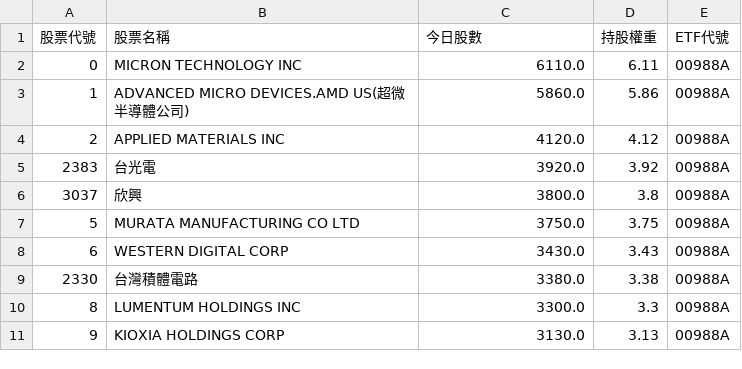
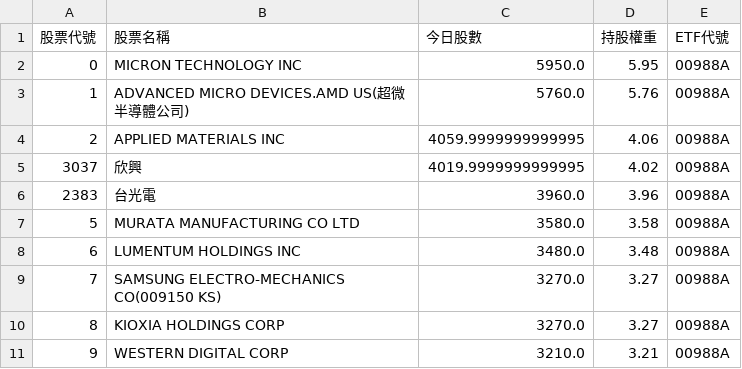
Before and after one commit to caesar263/my-etf-tracker, a CSV file: holdings_00988A.csv, drawn as a sheet.

```diff
--- a/holdings_00988A.csv
+++ b/holdings_00988A.csv
@@ -1,11 +1,11 @@
 股票代號,股票名稱,今日股數,持股權重,ETF代號
-0,MICRON TECHNOLOGY INC,6110.0,6.11,00988A
-1,ADVANCED MICRO DEVICES.AMD US(超微半導體公司),5860.0,5.86,00988A
-2,APPLIED MATERIALS INC,4120.0,4.12,00988A
-2383,台光電,3920.0,3.92,00988A
-3037,欣興,3800.0,3.8,00988A
-5,MURATA MANUFACTURING CO LTD,3750.0,3.75,00988A
-6,WESTERN DIGITAL CORP,3430.0,3.43,00988A
-2330,台灣積體電路,3380.0,3.38,00988A
-8,LUMENTUM HOLDINGS INC,3300.0,3.3,00988A
-9,KIOXIA HOLDINGS CORP,3130.0,3.13,00988A
+0,MICRON TECHNOLOGY INC,5950.0,5.95,00988A
+1,ADVANCED MICRO DEVICES.AMD US(超微半導體公司),5760.0,5.76,00988A
+2,APPLIED MATERIALS INC,4059.9999999999995,4.06,00988A
+3037,欣興,4019.9999999999995,4.02,00988A
+2383,台光電,3960.0,3.96,00988A
+5,MURATA MANUFACTURING CO LTD,3580.0,3.58,00988A
+6,LUMENTUM HOLDINGS INC,3480.0,3.48,00988A
+7,SAMSUNG ELECTRO-MECHANICS CO(009150 KS),3270.0,3.27,00988A
+8,KIOXIA HOLDINGS CORP,3270.0,3.27,00988A
+9,WESTERN DIGITAL CORP,3210.0,3.21,00988A
```
Also changed, not shown: final_analysis.csv, holdings_00992A.csv, 13 other files.
